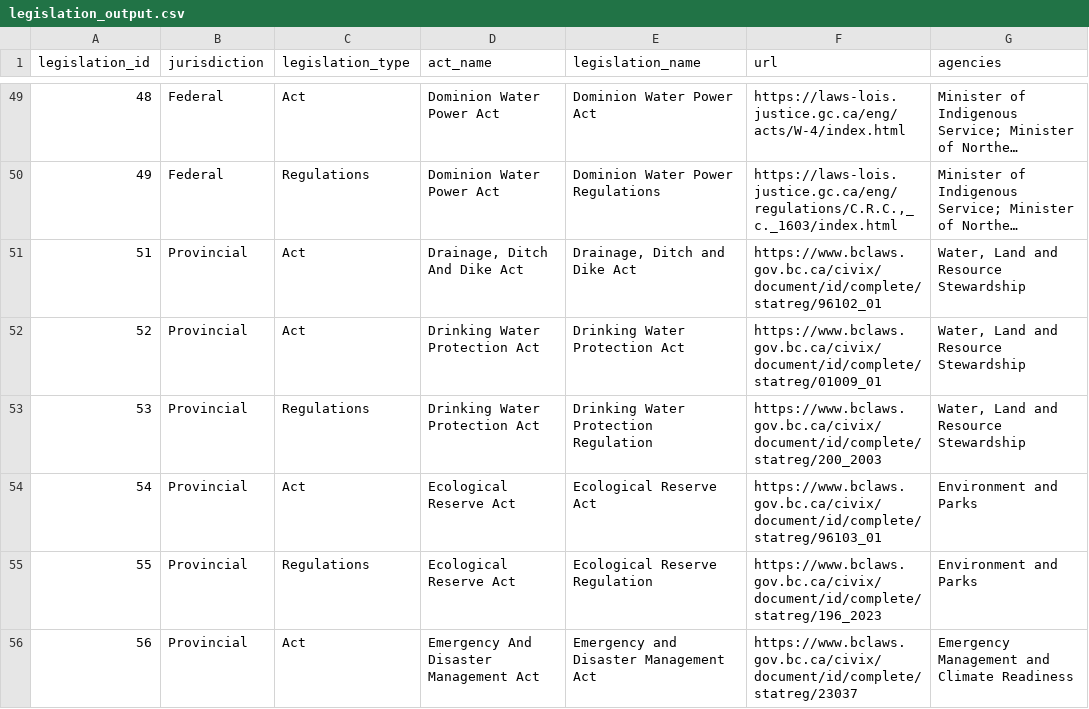
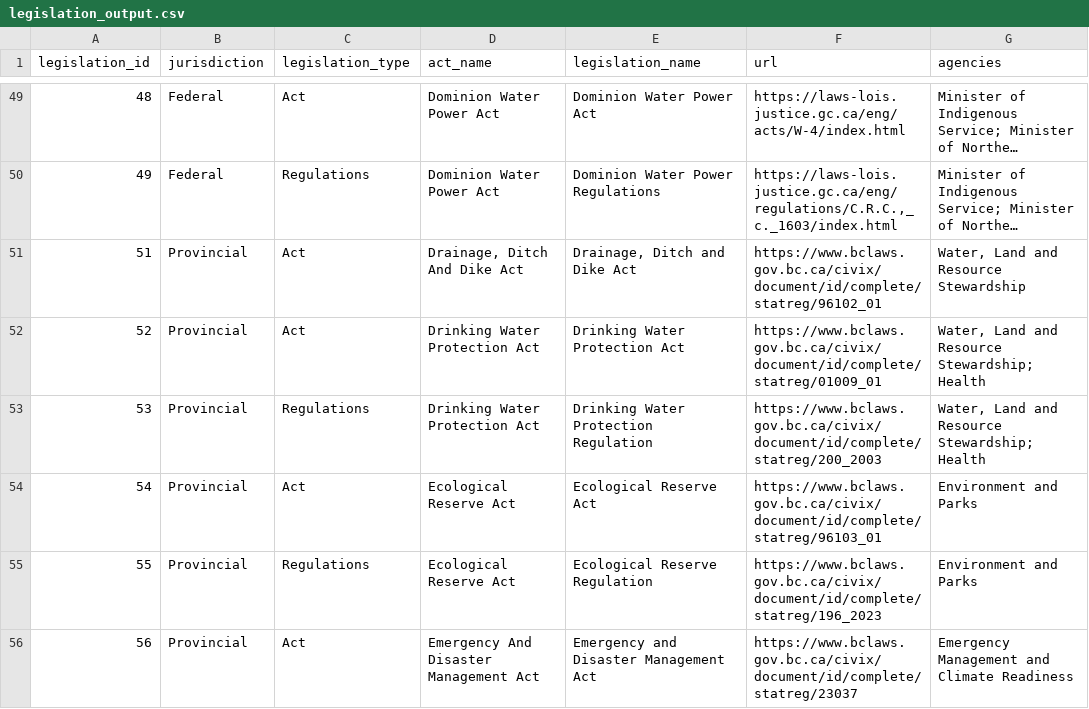
Before and after one commit to ennsjoe/salmon_management_domains_compendium, a CSV file: output/legislation_output.csv, drawn as a sheet; only a part is shown, gaps mark what is left out; long unchanged cells end in …; the diff covers the shown part only.

Commit message:
revised the provincial ministry list

```diff
--- a/output/legislation_output.csv
+++ b/output/legislation_output.csv
@@ -51,4 +51,4 @@
 51,"Provincial","Act","Drainage, Ditch And Dike Act","Drainage, Ditch and Dike Act","https://www.bclaws.gov.bc.ca/civix/document/id/complete/statreg/96102_01","Water, Land and Resource Stewardship"
-52,"Provincial","Act","Drinking Water Protection Act","Drinking Water Protection Act","https://www.bclaws.gov.bc.ca/civix/document/id/complete/statreg/01009_01","Water, Land and Resource Stewardship"
-53,"Provincial","Regulations","Drinking Water Protection Act","Drinking Water Protection Regulation","https://www.bclaws.gov.bc.ca/civix/document/id/complete/statreg/200_2003","Water, Land and Resource Stewardship"
+52,"Provincial","Act","Drinking Water Protection Act","Drinking Water Protection Act","https://www.bclaws.gov.bc.ca/civix/document/id/complete/statreg/01009_01","Water, Land and Resource Stewardship; Health"
+53,"Provincial","Regulations","Drinking Water Protection Act","Drinking Water Protection Regulation","https://www.bclaws.gov.bc.ca/civix/document/id/complete/statreg/200_2003","Water, Land and Resource Stewardship; Health"
 54,"Provincial","Act","Ecological Reserve Act","Ecological Reserve Act","https://www.bclaws.gov.bc.ca/civix/document/id/complete/statreg/96103_01","Environment and Parks"
```
Also changed, not shown: 11 edited cells elsewhere in this file, data/agencies.csv, 5 other files.
